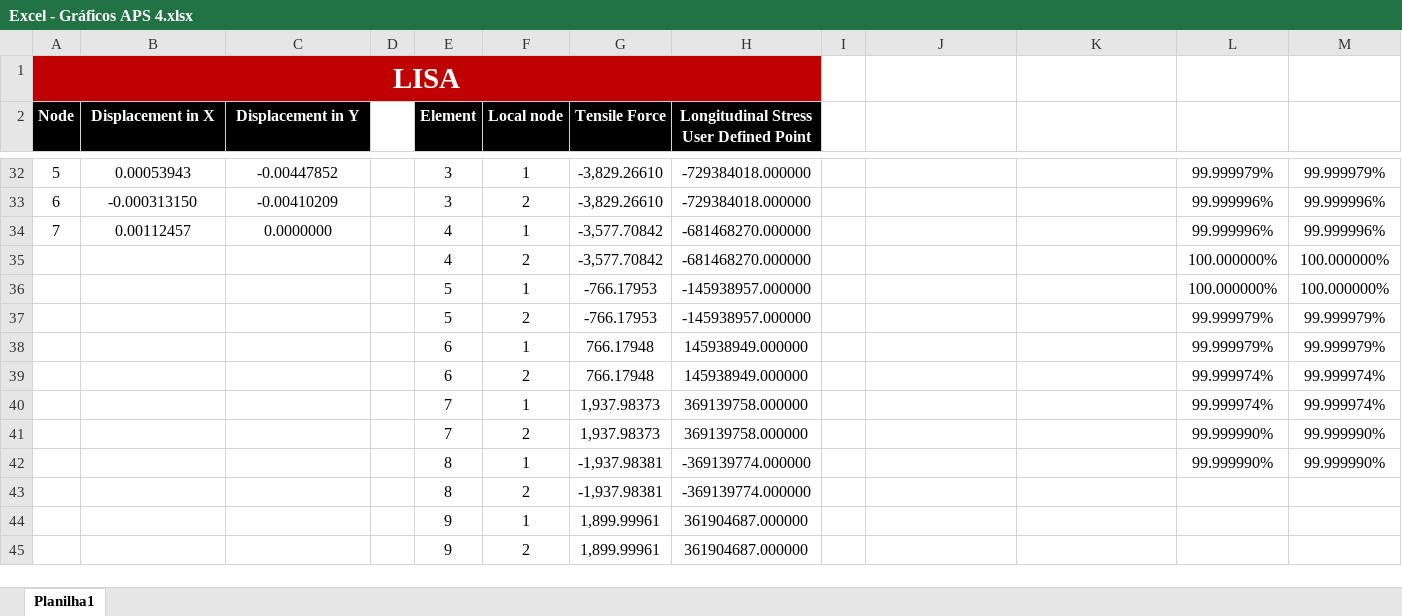
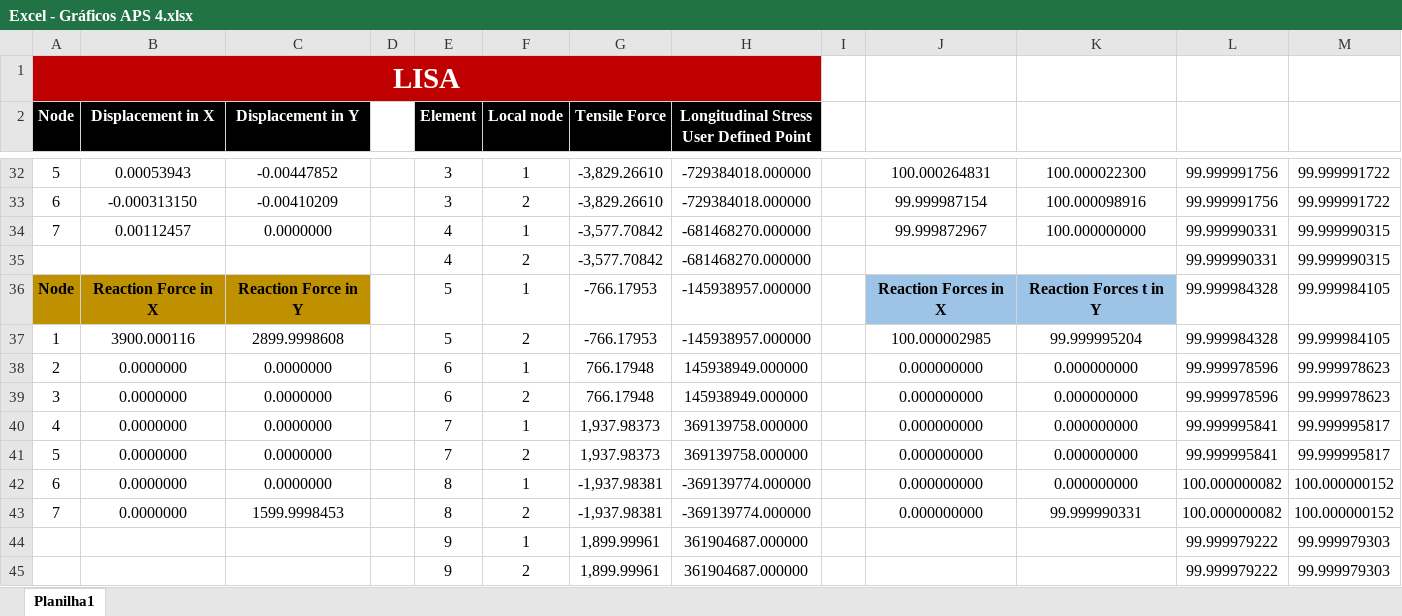
Before and after one commit to Lihsayuri/APS4-TransCal, an Excel workbook: Excel - Gráficos APS 4.xlsx, sheet Planilha1, drawn as a sheet; only a part is shown, gaps mark what is left out; values as stored, in another font and other column widths than the file's, no borders; charts and pictures not drawn; removed rows and columns are numbered as before the commit, all else as after; the diff covers the shown part only; the diff names each change by its address in the sheet, - before the commit and + after, or states it on an @@ line.

```diff
--- a/Excel - Gráficos APS 4.xlsx (sheet Planilha1)
+++ b/Excel - Gráficos APS 4.xlsx (sheet Planilha1)
-J32: (empty)
+J32: 100.000264831
-K32: (empty)
+K32: 100.000022300
-L32: 99.999979%
+L32: 99.999991756
-M32: 99.999979%
+M32: 99.999991722
-J33: (empty)
+J33: 99.999987154
-K33: (empty)
+K33: 100.000098916
-L33: 99.999996%
+L33: 99.999991756
-M33: 99.999996%
+M33: 99.999991722
-J34: (empty)
+J34: 99.999872967
-K34: (empty)
+K34: 100.000000000
-L34: 99.999996%
+L34: 99.999990331
-M34: 99.999996%
+M34: 99.999990315
-L35: 100.000000%
+L35: 99.999990331
-M35: 100.000000%
+M35: 99.999990315
-row 36:  |  |  |  | 5 | 1 | -766.17953 | -145938957.000000 |  |  |  | 100.000000% | 100.000000%
-row 37:  |  |  |  | 5 | 2 | -766.17953 | -145938957.000000 |  |  |  | 99.999979% | 99.999979%
-row 38:  |  |  |  | 6 | 1 | 766.17948 | 145938949.000000 |  |  |  | 99.999979% | 99.999979%
-row 39:  |  |  |  | 6 | 2 | 766.17948 | 145938949.000000 |  |  |  | 99.999974% | 99.999974%
-row 40:  |  |  |  | 7 | 1 | 1,937.98373 | 369139758.000000 |  |  |  | 99.999974% | 99.999974%
-row 41:  |  |  |  | 7 | 2 | 1,937.98373 | 369139758.000000 |  |  |  | 99.999990% | 99.999990%
-row 42:  |  |  |  | 8 | 1 | -1,937.98381 | -369139774.000000 |  |  |  | 99.999990% | 99.999990%
-row 43:  |  |  |  | 8 | 2 | -1,937.98381 | -369139774.000000
+row 36: Node | Reaction Force in X | Reaction Force in Y |  | 5 | 1 | -766.17953 | -145938957.000000 |  | Reaction Forces in X | Reaction Forces t in Y | 99.999984328 | 99.999984105
+row 37: 1 | 3900.000116 | 2899.9998608 |  | 5 | 2 | -766.17953 | -145938957.000000 |  | 100.000002985 | 99.999995204 | 99.999984328 | 99.999984105
+row 38: 2 | 0.0000000 | 0.0000000 |  | 6 | 1 | 766.17948 | 145938949.000000 |  | 0.000000000 | 0.000000000 | 99.999978596 | 99.999978623
+row 39: 3 | 0.0000000 | 0.0000000 |  | 6 | 2 | 766.17948 | 145938949.000000 |  | 0.000000000 | 0.000000000 | 99.999978596 | 99.999978623
+row 40: 4 | 0.0000000 | 0.0000000 |  | 7 | 1 | 1,937.98373 | 369139758.000000 |  | 0.000000000 | 0.000000000 | 99.999995841 | 99.999995817
+row 41: 5 | 0.0000000 | 0.0000000 |  | 7 | 2 | 1,937.98373 | 369139758.000000 |  | 0.000000000 | 0.000000000 | 99.999995841 | 99.999995817
+row 42: 6 | 0.0000000 | 0.0000000 |  | 8 | 1 | -1,937.98381 | -369139774.000000 |  | 0.000000000 | 0.000000000 | 100.000000082 | 100.000000152
+row 43: 7 | 0.0000000 | 1599.9998453 |  | 8 | 2 | -1,937.98381 | -369139774.000000 |  | 0.000000000 | 99.999990331 | 100.000000082 | 100.000000152
-L44:L45: (empty)
+L44:L45: 99.999979222
-M44:M45: (empty)
+M44:M45: 99.999979303
```
Also changed, not shown: 1 added row, 1 removed row, 77 edited cells, cell formats and merged cells elsewhere in this sheet, charts or pictures, 1 other file.
